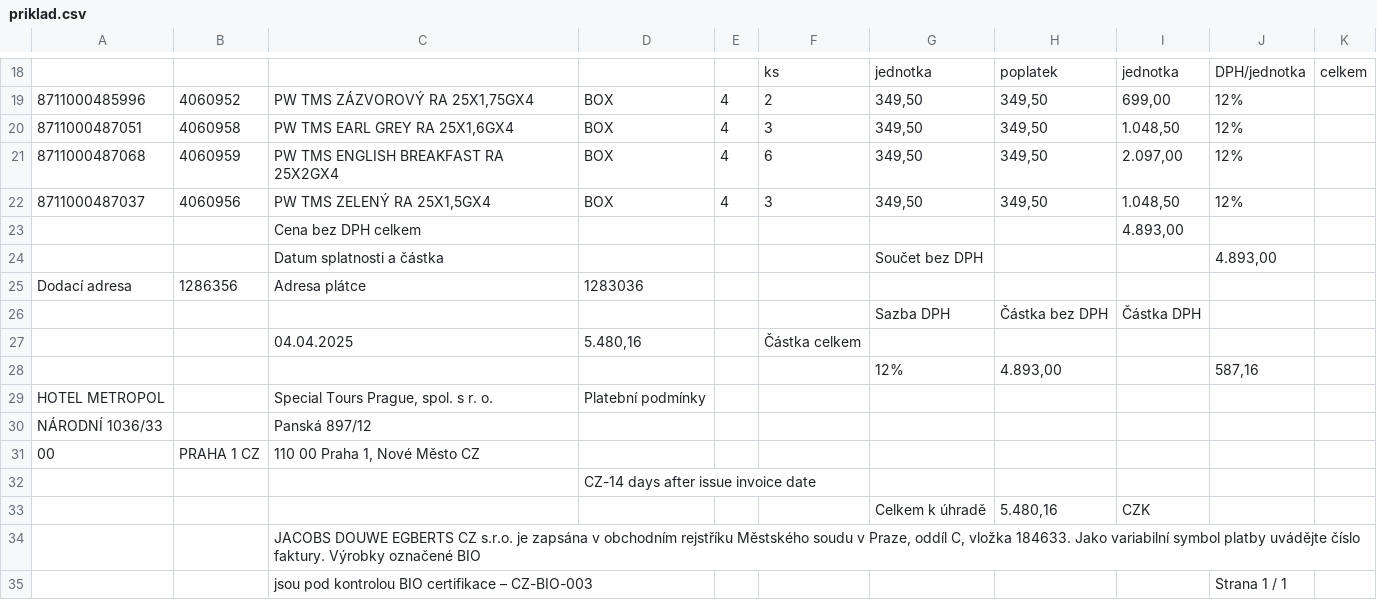
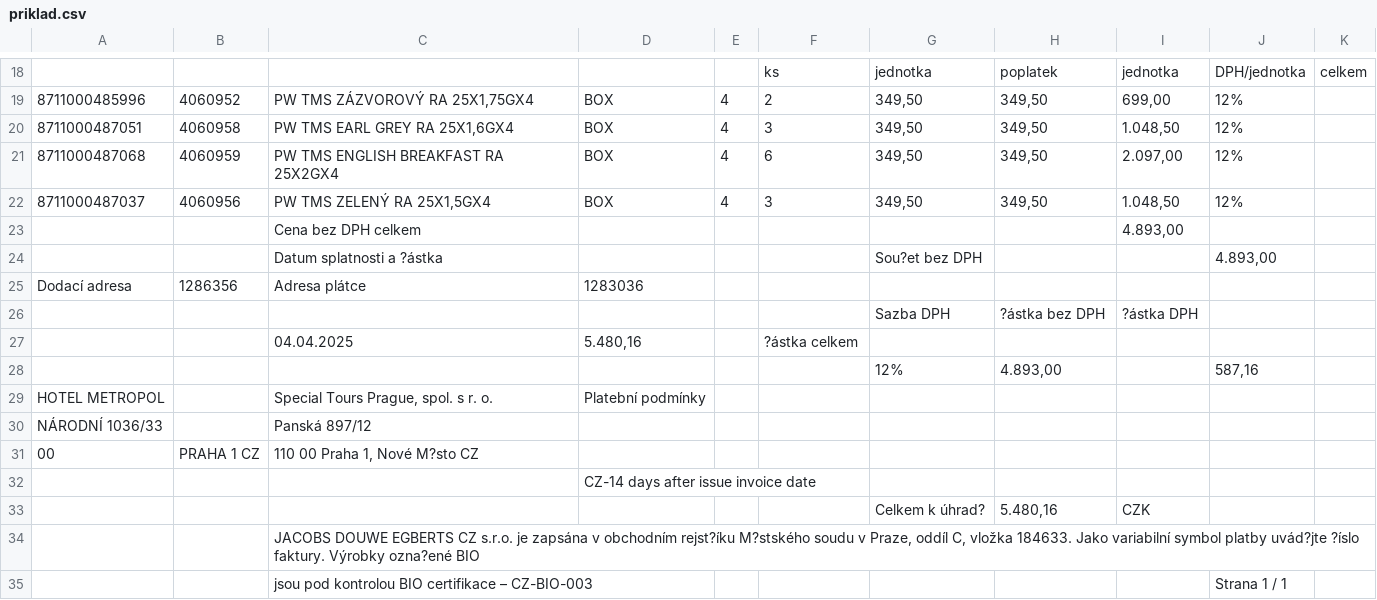
Before and after one commit to JanHodic/MinimalETL, a CSV file: MinimalETL.Server/SourceStorage/priklad.csv, drawn as a sheet; only a part is shown, gaps mark what is left out; the diff covers the shown part only; the diff names each change by its address in the sheet, - before the commit and + after, or states it on an @@ line.

```diff
--- a/MinimalETL.Server/SourceStorage/priklad.csv
+++ b/MinimalETL.Server/SourceStorage/priklad.csv
-C24: Datum splatnosti a částka
+C24: Datum splatnosti a ?ástka
-G24: Součet bez DPH
+G24: Sou?et bez DPH
-H26: Částka bez DPH
+H26: ?ástka bez DPH
-I26: Částka DPH
+I26: ?ástka DPH
-F27: Částka celkem
+F27: ?ástka celkem
-C31: 110 00 Praha 1, Nové Město CZ
+C31: 110 00 Praha 1, Nové M?sto CZ
-G33: Celkem k úhradě
+G33: Celkem k úhrad?
-C34: …v obchodním rejstříku Městského soudu v Praze, oddíl C, vložka 184633. Jako variabilní symbol platby uvádějte číslo faktury. Výrobky označené BIO
+C34: …v obchodním rejst?íku M?stského soudu v Praze, oddíl C, vložka 184633. Jako variabilní symbol platby uvád?jte ?íslo faktury. Výrobky ozna?ené BIO
```
Also changed, not shown: 11 edited cells elsewhere in this file, MinimalETL.Server/SourceStorage/priklad1.csv, 2 other files.
